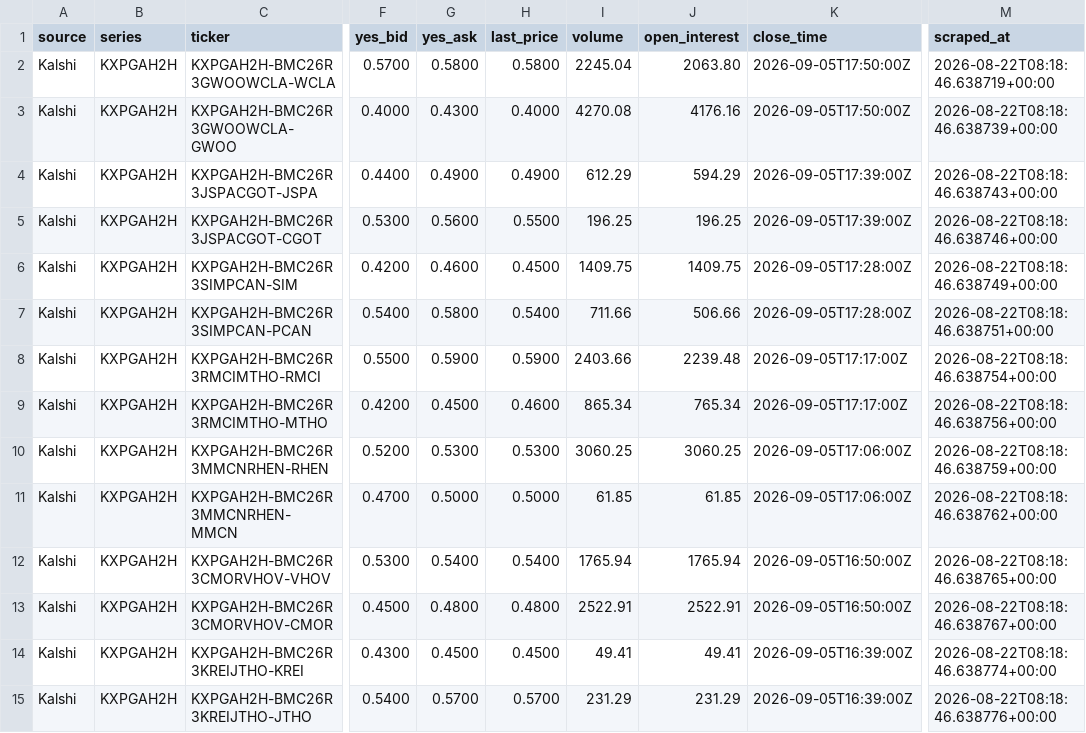
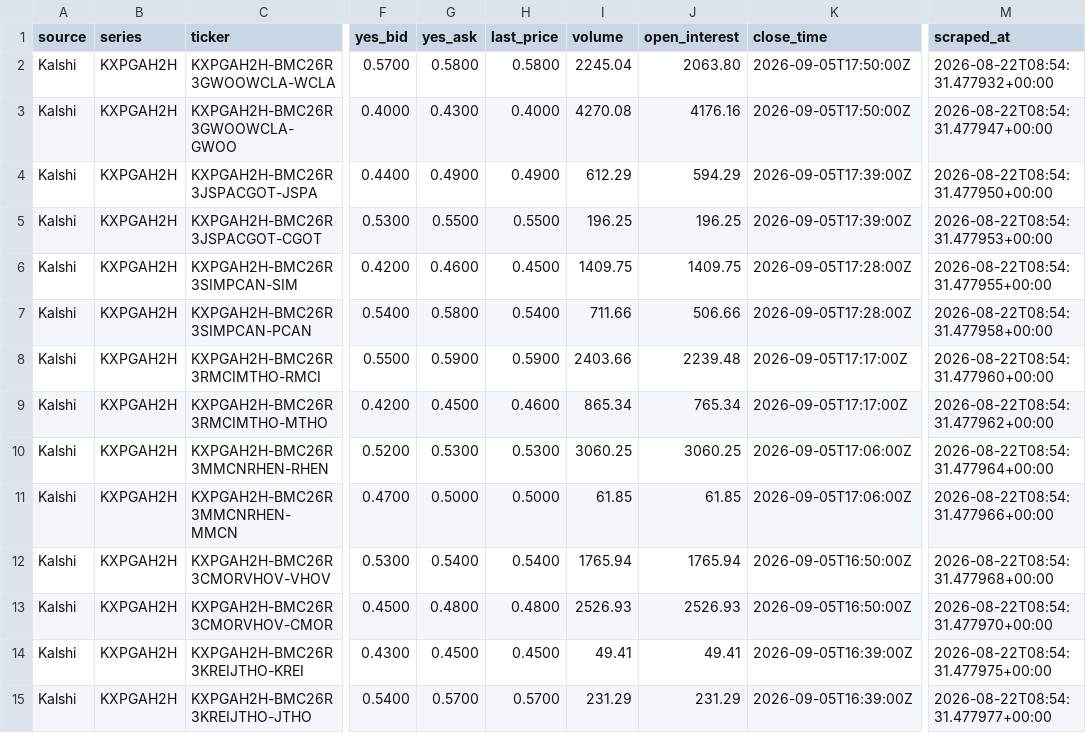
Before and after one commit to 925Sports/pga-props-data, a CSV file: data/kalshi/kxpgah2h.csv, drawn as a sheet; only a part is shown, gaps mark what is left out; the diff covers the shown part only; the diff names each change by its address in the sheet, - before the commit and + after, or states it on an @@ line.

```diff
--- a/data/kalshi/kxpgah2h.csv
+++ b/data/kalshi/kxpgah2h.csv
-M2 (scraped_at): 2026-08-22T08:18:46.638719+00:00
+M2 (scraped_at): 2026-08-22T08:54:31.477932+00:00
-M3 (scraped_at): 2026-08-22T08:18:46.638739+00:00
+M3 (scraped_at): 2026-08-22T08:54:31.477947+00:00
-M4 (scraped_at): 2026-08-22T08:18:46.638743+00:00
+M4 (scraped_at): 2026-08-22T08:54:31.477950+00:00
-G5 (yes_ask): 0.5600
+G5 (yes_ask): 0.5500
-M5 (scraped_at): 2026-08-22T08:18:46.638746+00:00
+M5 (scraped_at): 2026-08-22T08:54:31.477953+00:00
-M6 (scraped_at): 2026-08-22T08:18:46.638749+00:00
+M6 (scraped_at): 2026-08-22T08:54:31.477955+00:00
-M7 (scraped_at): 2026-08-22T08:18:46.638751+00:00
+M7 (scraped_at): 2026-08-22T08:54:31.477958+00:00
-M8 (scraped_at): 2026-08-22T08:18:46.638754+00:00
+M8 (scraped_at): 2026-08-22T08:54:31.477960+00:00
-M9 (scraped_at): 2026-08-22T08:18:46.638756+00:00
+M9 (scraped_at): 2026-08-22T08:54:31.477962+00:00
-M10 (scraped_at): 2026-08-22T08:18:46.638759+00:00
+M10 (scraped_at): 2026-08-22T08:54:31.477964+00:00
-M11 (scraped_at): 2026-08-22T08:18:46.638762+00:00
+M11 (scraped_at): 2026-08-22T08:54:31.477966+00:00
-M12 (scraped_at): 2026-08-22T08:18:46.638765+00:00
+M12 (scraped_at): 2026-08-22T08:54:31.477968+00:00
-I13 (volume): 2522.91
+I13 (volume): 2526.93
-J13 (open_interest): 2522.91
+J13 (open_interest): 2526.93
-M13 (scraped_at): 2026-08-22T08:18:46.638767+00:00
+M13 (scraped_at): 2026-08-22T08:54:31.477970+00:00
-M14 (scraped_at): 2026-08-22T08:18:46.638774+00:00
+M14 (scraped_at): 2026-08-22T08:54:31.477975+00:00
-M15 (scraped_at): 2026-08-22T08:18:46.638776+00:00
+M15 (scraped_at): 2026-08-22T08:54:31.477977+00:00
```
Also changed, not shown: 51 edited cells elsewhere in this file, data/kalshi/all_kalshi.csv, data/kalshi/kxpgar3lead.csv, 6 other files.
